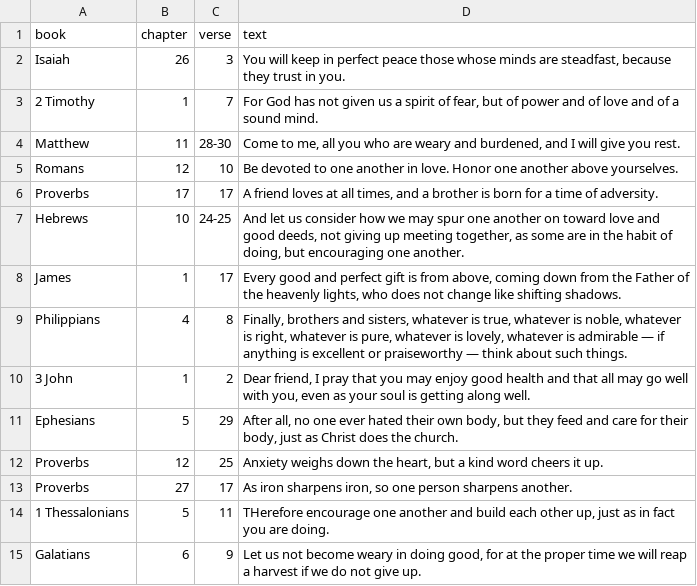
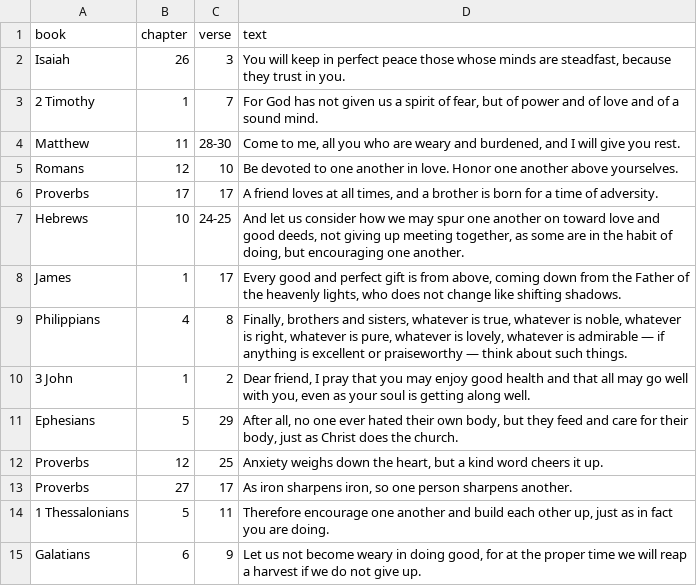
Before and after one commit to khanya-n/cse210, a CSV file: week03/ScriptureMemorizer/scriptures.csv, drawn as a sheet.

Commit message:
cleared console in Program & fixed typo in csv

```diff
--- a/week03/ScriptureMemorizer/scriptures.csv
+++ b/week03/ScriptureMemorizer/scriptures.csv
@@ -13,3 +13,3 @@ Proverbs,12,25,"Anxiety weighs down the heart, but a kind word cheers it up."
 Proverbs,27,17,"As iron sharpens iron, so one person sharpens another."
-1 Thessalonians,5,11,"THerefore encourage one another and build each other up, just as in fact you are doing."
+1 Thessalonians,5,11,"Therefore encourage one another and build each other up, just as in fact you are doing."
 Galatians,6,9,"Let us not become weary in doing good, for at the proper time we will reap a harvest if we do not give up."
```
Also changed, not shown: 1 other file.
